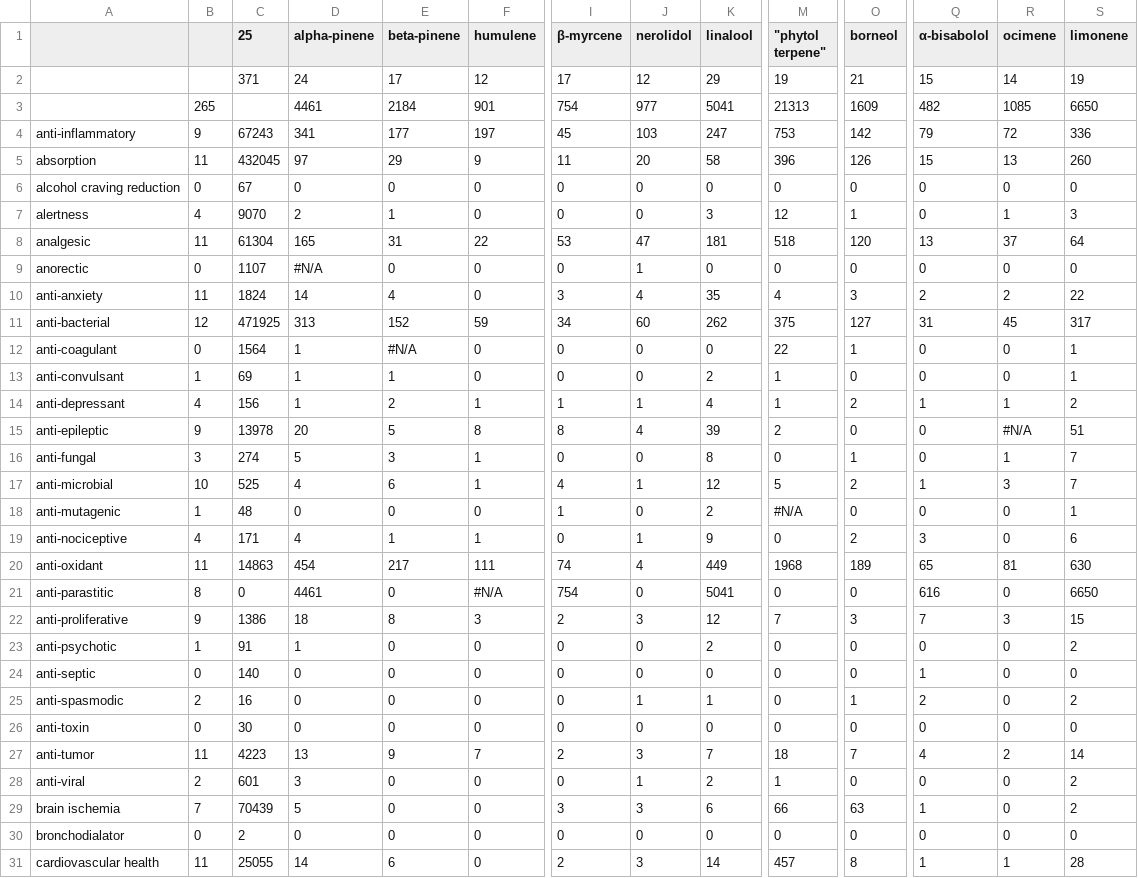
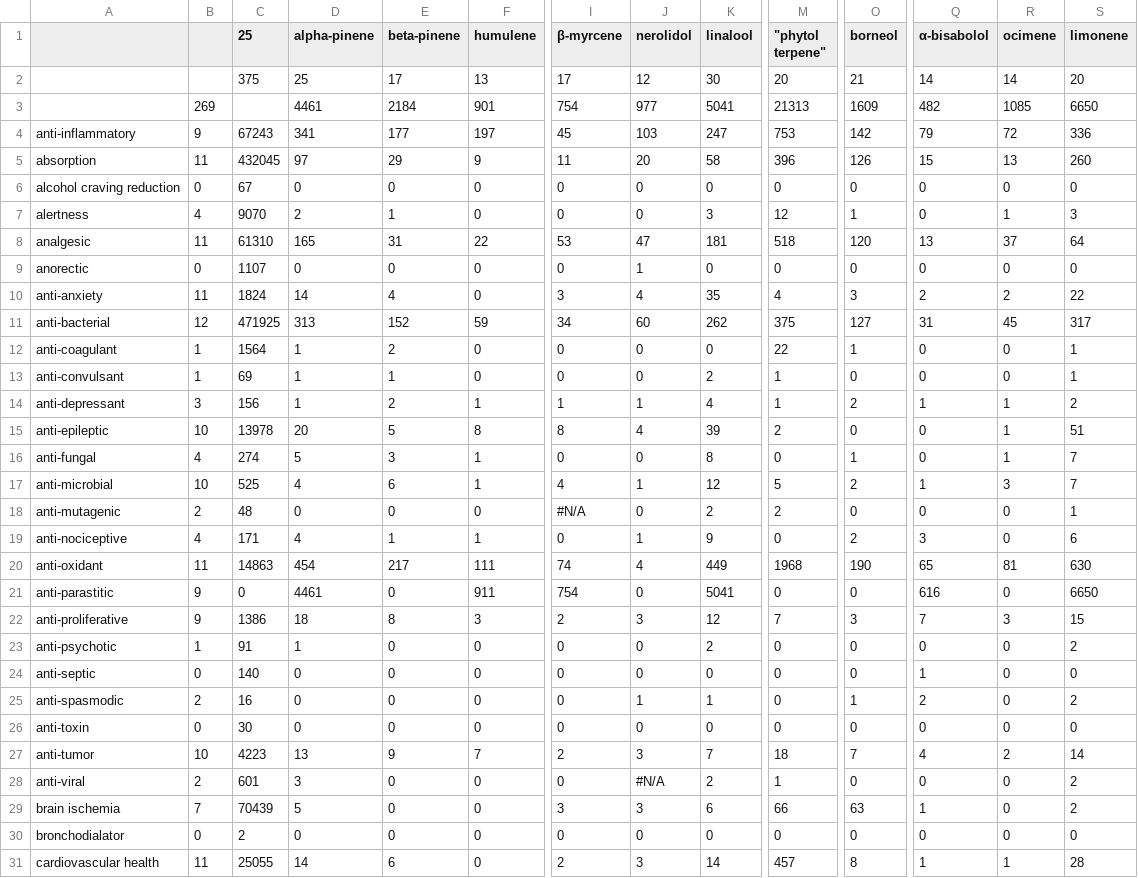
Before and after one commit to Terpedia/terpmed, a CSV file: data/results.csv, drawn as a sheet; only a part is shown, gaps mark what is left out; the diff covers the shown part only; the diff names each change by its address in the sheet, - before the commit and + after, or states it on an @@ line.

```diff
--- a/data/results.csv
+++ b/data/results.csv
-C2 (25): 371
+C2 (25): 375
-D2 (alpha-pinene): 24
+D2 (alpha-pinene): 25
-F2 (humulene): 12
+F2 (humulene): 13
-K2 (linalool): 29
+K2 (linalool): 30
-M2 ("phytol terpene"): 19
+M2 ("phytol terpene"): 20
-Q2 (α-bisabolol): 15
+Q2 (α-bisabolol): 14
-S2 (limonene): 19
+S2 (limonene): 20
-B3: 265
+B3: 269
-C8 (25): 61304
+C8 (25): 61310
-D9 (alpha-pinene): #N/A
+D9 (alpha-pinene): 0
-B12: 0
+B12: 1
-E12 (beta-pinene): #N/A
+E12 (beta-pinene): 2
-B14: 4
+B14: 3
-B15: 9
+B15: 10
-R15 (ocimene): #N/A
+R15 (ocimene): 1
-B16: 3
+B16: 4
-B18: 1
+B18: 2
-I18 (β-myrcene): 1
+I18 (β-myrcene): #N/A
-M18 ("phytol terpene"): #N/A
+M18 ("phytol terpene"): 2
-O20 (borneol): 189
+O20 (borneol): 190
-B21: 8
+B21: 9
-F21 (humulene): #N/A
+F21 (humulene): 911
-B27: 11
+B27: 10
-J28 (nerolidol): 1
+J28 (nerolidol): #N/A
```
Also changed, not shown: 7 edited cells elsewhere in this file, public/results.csv, 2 other files.
